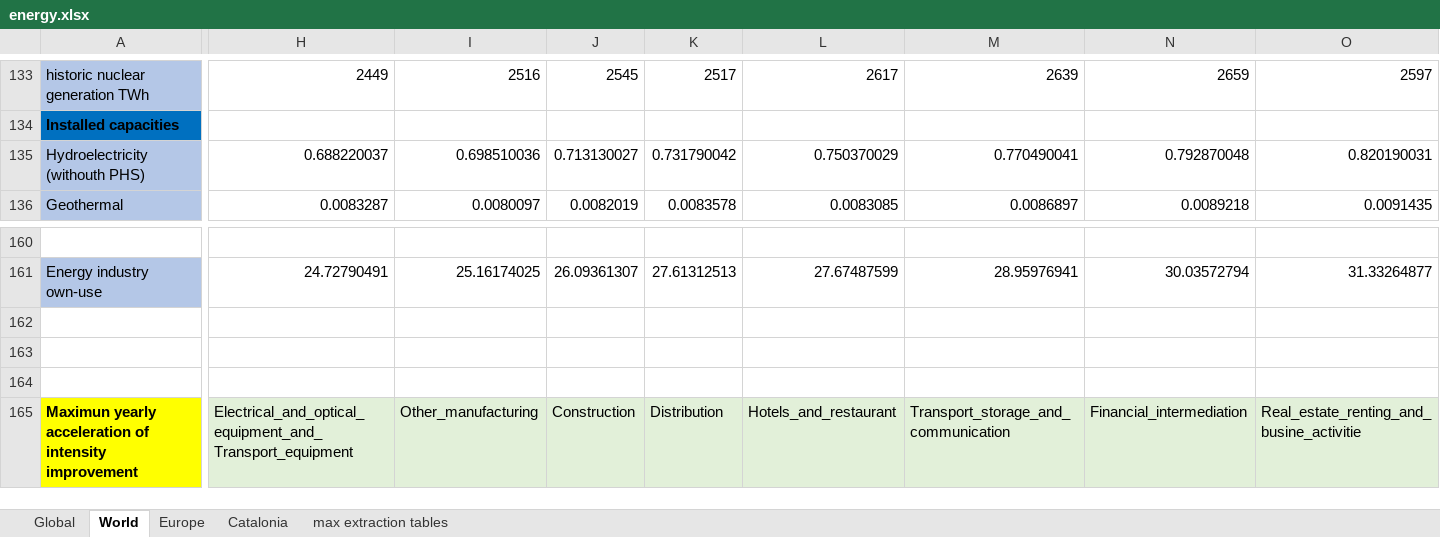
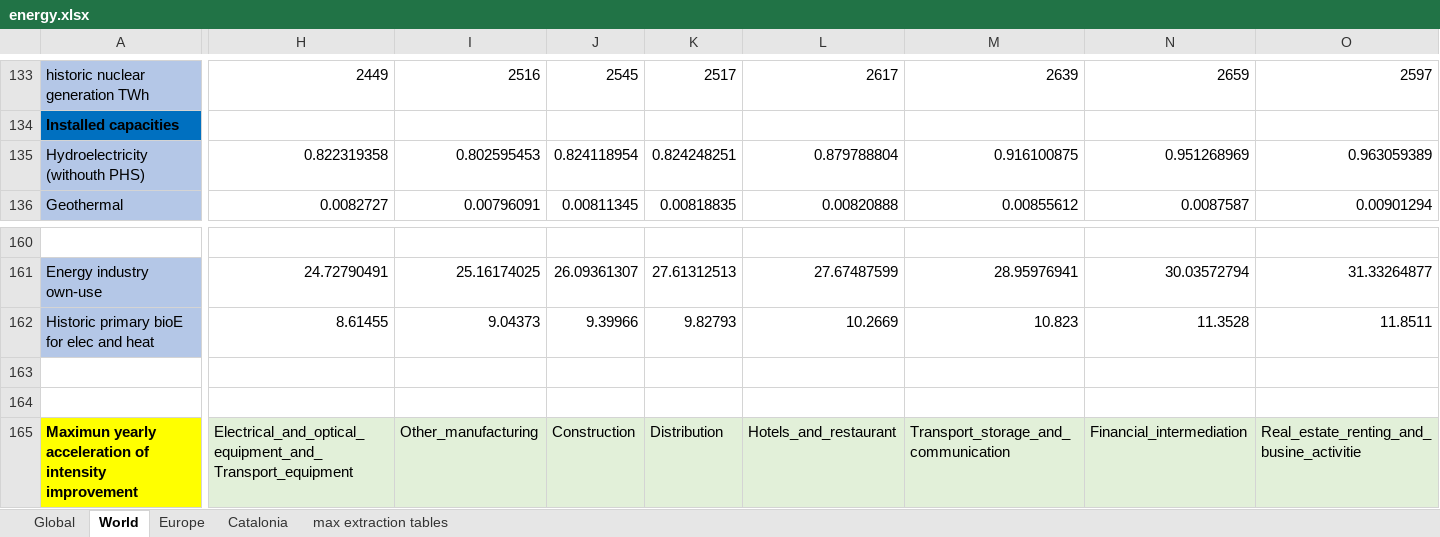
Before and after one commit to Earth-and-Energy-Systems-Lab/pymedeas2, an Excel workbook: models/14sectors_cat/energy.xlsx, sheet World, drawn as a sheet; only a part is shown, gaps mark what is left out; values as stored, in another font and other column widths than the file's, no borders; conditional formats not drawn; rows hold the shown columns only; the diff covers the shown part only; the diff names each change by its address in the sheet, - before the commit and + after, or states it on an @@ line.

Commit message:
Updates on the cat model

```diff
--- a/models/14sectors_cat/energy.xlsx (sheet World)
+++ b/models/14sectors_cat/energy.xlsx (sheet World)
-H135: 0.688220037
+H135: 0.822319358
-I135: 0.698510036
+I135: 0.802595453
-J135: 0.713130027
+J135: 0.824118954
-K135: 0.731790042
+K135: 0.824248251
-L135: 0.750370029
+L135: 0.879788804
-M135: 0.770490041
+M135: 0.916100875
-N135: 0.792870048
+N135: 0.951268969
-O135: 0.820190031
+O135: 0.963059389
-H136: 0.0083287
+H136: 0.0082727
-I136: 0.0080097
+I136: 0.00796091
-J136: 0.0082019
+J136: 0.00811345
-K136: 0.0083578
+K136: 0.00818835
-L136: 0.0083085
+L136: 0.00820888
-M136: 0.0086897
+M136: 0.00855612
-N136: 0.0089218
+N136: 0.0087587
-O136: 0.0091435
+O136: 0.00901294
-row 162: (empty)
+row 162: Historic primary bioE for elec and heat | 8.61455 | 9.04373 | 9.39966 | 9.82793 | 10.2669 | 10.823 | 11.3528 | 11.8511
-A162 fill: none
+A162 fill: #B4C7E7
```
Also changed, not shown: 96 edited cells elsewhere in this sheet, sheet Europe, sheet Catalonia, models/14sectors_cat/climate.xlsx, models/14sectors_cat/land.xlsx, 4 other files.
